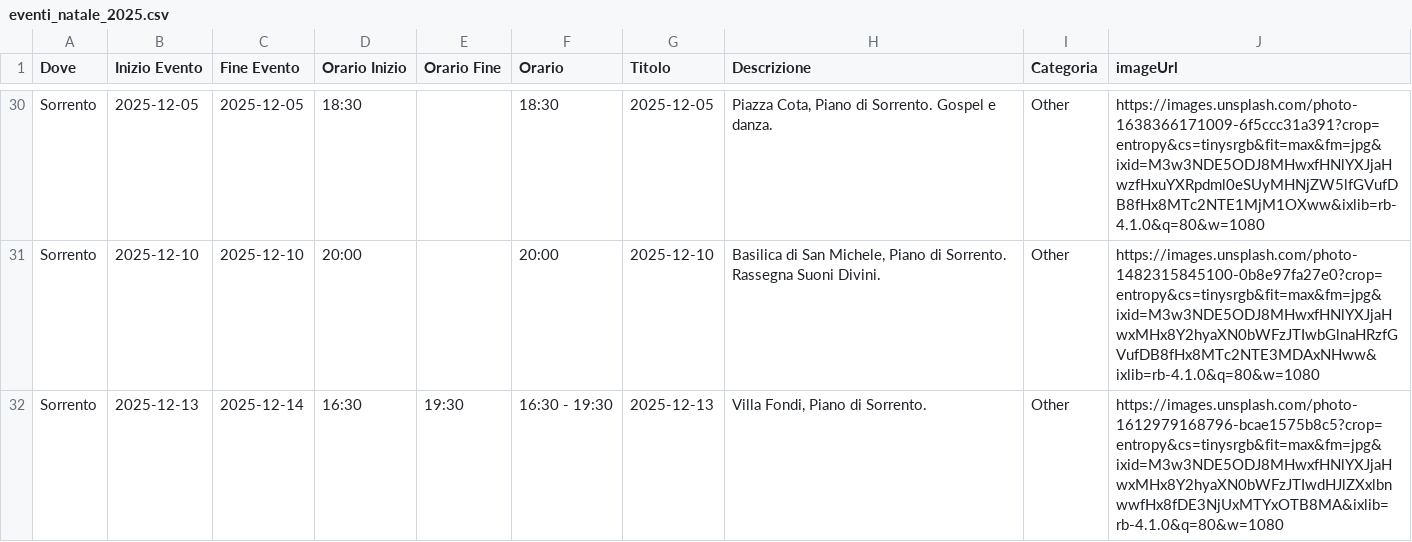
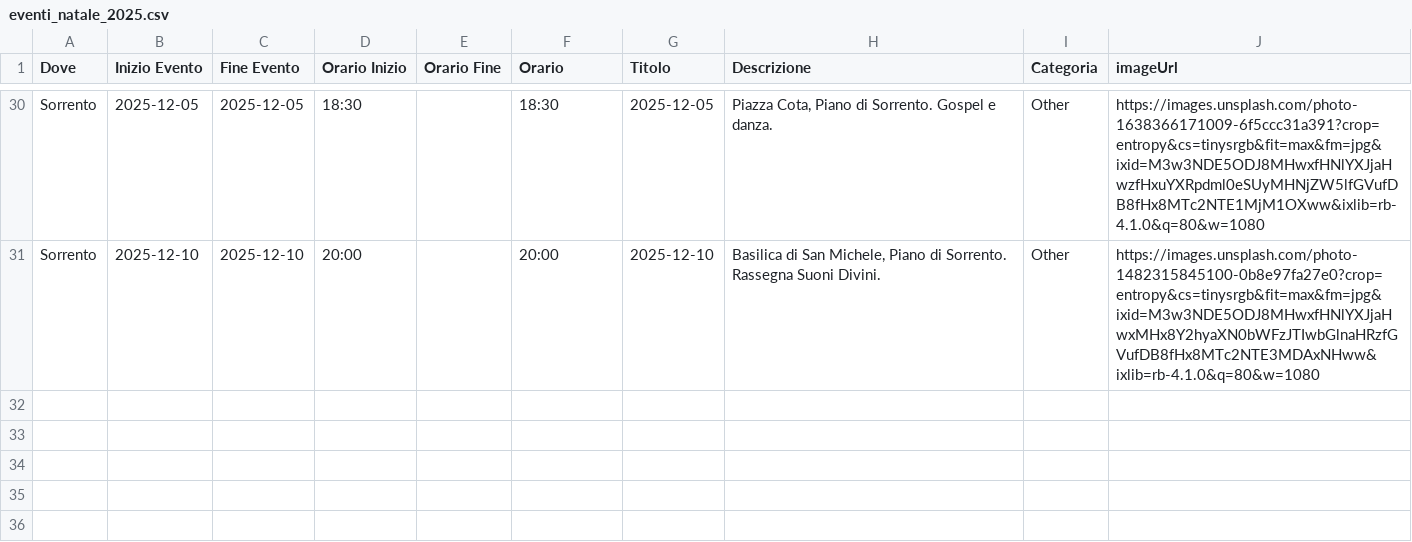
Before and after one commit to mich-de/events2025, a CSV file: eventi_natale_2025.csv, drawn as a sheet; only a part is shown, gaps mark what is left out; the diff names each change by its address in the sheet, - before the commit and + after, or states it on an @@ line.

Commit message:
feat: Aggiorna eventi dal dashboard [2025-12-08T13:51:51.449Z]

```diff
--- a/eventi_natale_2025.csv
+++ b/eventi_natale_2025.csv
-row 32: Sorrento | 2025-12-13 | 2025-12-14 | 16:30 | 19:30 | 16:30 - 19:30 | 2025-12-13 | Villa Fondi, Piano di Sorrento. | Other | https://images.unsplash.com/photo-1612979168796-bcae1575b8c5?crop=entropy&cs=tinysrgb&fit=max&fm=jpg&ixid=M3w3NDE5ODJ8MHwxfHNlYXJjaHwxMHx8Y2hyaXN0bWFzJTIwdHJlZXxlbnwwfHx8fDE3NjUxMTYxOTB8MA&ixlib=rb-4.1.0&q=80&w=1080
```
